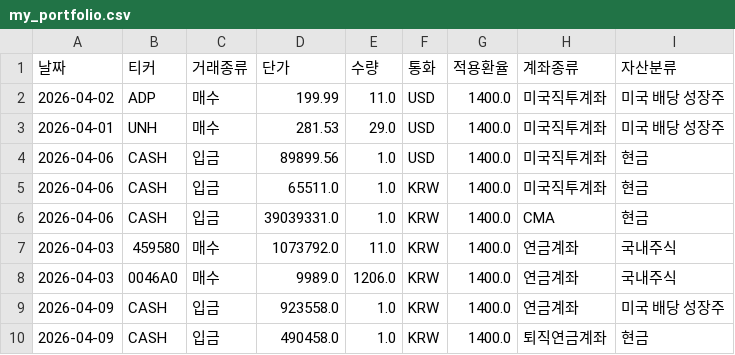
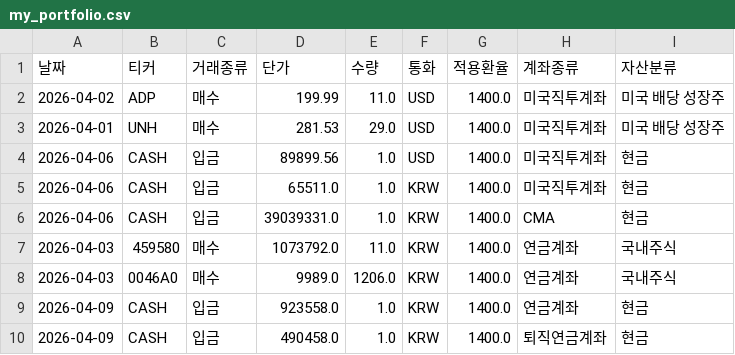
Before and after one commit to Kay-Hwang/asset-manager, a CSV file: my_portfolio.csv, drawn as a sheet.

Commit message:
Update portfolio data via App

```diff
--- a/my_portfolio.csv
+++ b/my_portfolio.csv
@@ -8,3 +8,3 @@
 2026-04-03,0046A0,매수,9989.0,1206.0,KRW,1400.0,연금계좌,국내주식
-2026-04-09,CASH,입금,923558.0,1.0,KRW,1400.0,연금계좌,미국 배당 성장주
+2026-04-09,CASH,입금,923558.0,1.0,KRW,1400.0,연금계좌,현금
 2026-04-09,CASH,입금,490458.0,1.0,KRW,1400.0,퇴직연금계좌,현금
```
